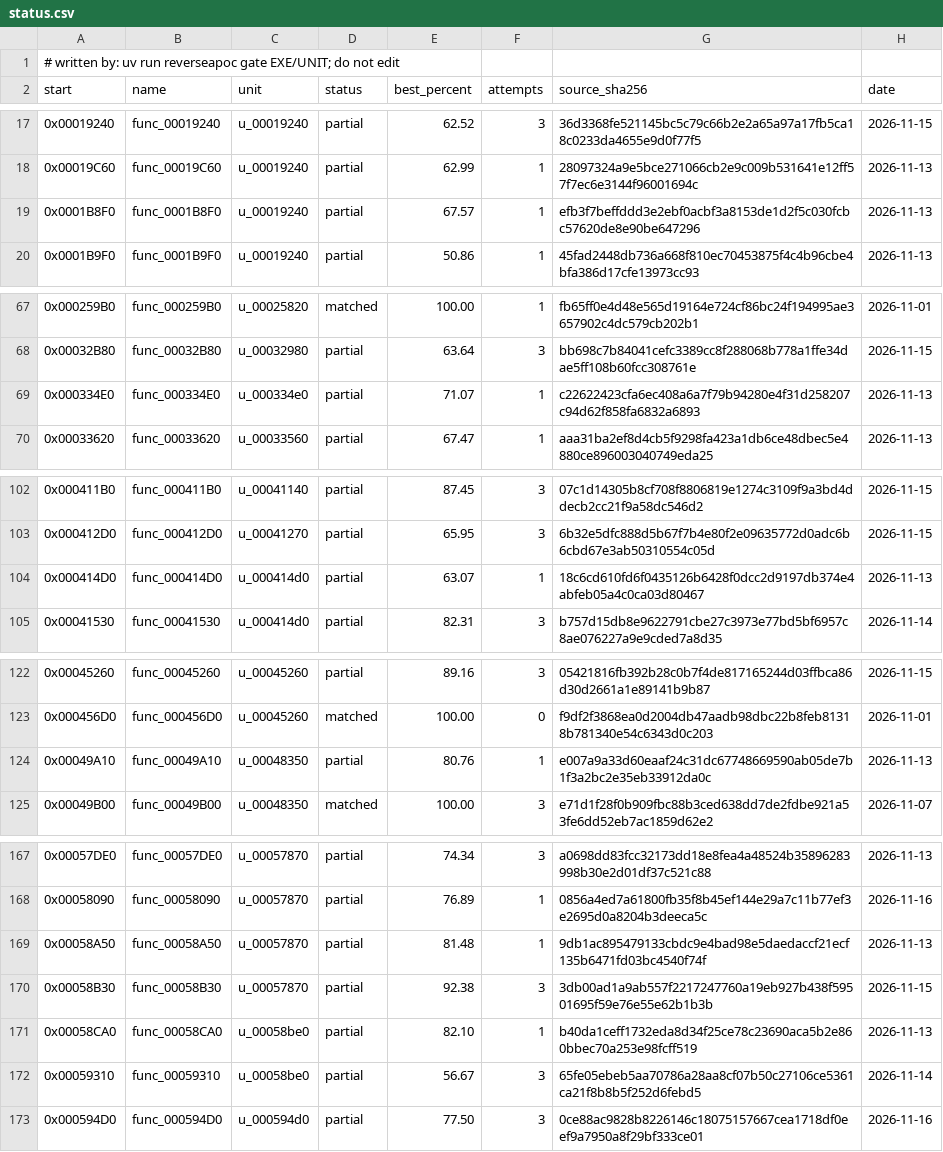
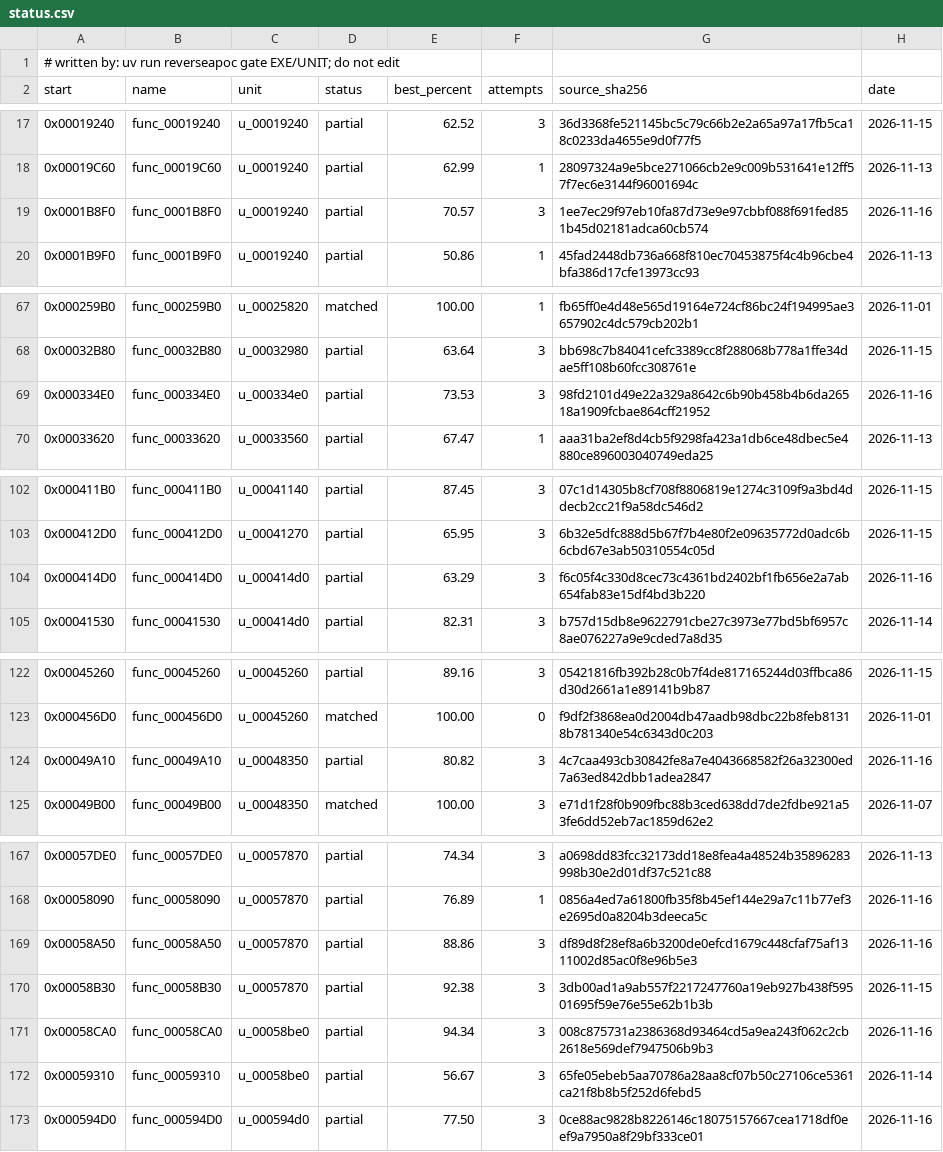
Before and after one commit to ayrtondenner/ReverseApoc, a CSV file: config/tacp/status.csv, drawn as a sheet; only a part is shown, gaps mark what is left out; the diff covers the shown part only.

```diff
--- a/config/tacp/status.csv
+++ b/config/tacp/status.csv
@@ -18,3 +18,3 @@ start,name,unit,status,best_percent,attempts,source_sha256,date
 0x00019C60,func_00019C60,u_00019240,partial,62.99,1,28097324a9e5bce271066cb2e9c009b531641e12ff57f7ec6e3144f96001694c,2026-11-13
-0x0001B8F0,func_0001B8F0,u_00019240,partial,67.57,1,efb3f7beffddd3e2ebf0acbf3a8153de1d2f5c030fcbc57620de8e90be647296,2026-11-13
+0x0001B8F0,func_0001B8F0,u_00019240,partial,70.57,3,1ee7ec29f97eb10fa87d73e9e97cbbf088f691fed851b45d02181adca60cb574,2026-11-16
 0x0001B9F0,func_0001B9F0,u_00019240,partial,50.86,1,45fad2448db736a668f810ec70453875f4c4b96cbe4bfa386d17cfe13973cc93,2026-11-13
@@ -68,3 +68,3 @@ start,name,unit,status,best_percent,attempts,source_sha256,date
 0x00032B80,func_00032B80,u_00032980,partial,63.64,3,bb698c7b84041cefc3389cc8f288068b778a1ffe34dae5ff108b60fcc308761e,2026-11-15
-0x000334E0,func_000334E0,u_000334e0,partial,71.07,1,c22622423cfa6ec408a6a7f79b94280e4f31d258207c94d62f858fa6832a6893,2026-11-13
+0x000334E0,func_000334E0,u_000334e0,partial,73.53,3,98fd2101d49e22a329a8642c6b90b458b4b6da26518a1909fcbae864cff21952,2026-11-16
 0x00033620,func_00033620,u_00033560,partial,67.47,1,aaa31ba2ef8d4cb5f9298fa423a1db6ce48dbec5e4880ce896003040749eda25,2026-11-13
@@ -103,3 +103,3 @@ start,name,unit,status,best_percent,attempts,source_sha256,date
 0x000412D0,func_000412D0,u_00041270,partial,65.95,3,6b32e5dfc888d5b67f7b4e80f2e09635772d0adc6b6cbd67e3ab50310554c05d,2026-11-15
-0x000414D0,func_000414D0,u_000414d0,partial,63.07,1,18c6cd610fd6f0435126b6428f0dcc2d9197db374e4abfeb05a4c0ca03d80467,2026-11-13
+0x000414D0,func_000414D0,u_000414d0,partial,63.29,3,f6c05f4c330d8cec73c4361bd2402bf1fb656e2a7ab654fab83e15df4bd3b220,2026-11-16
 0x00041530,func_00041530,u_000414d0,partial,82.31,3,b757d15db8e9622791cbe27c3973e77bd5bf6957c8ae076227a9e9cded7a8d35,2026-11-14
@@ -123,3 +123,3 @@ start,name,unit,status,best_percent,attempts,source_sha256,date
 0x000456D0,func_000456D0,u_00045260,matched,100.00,0,f9df2f3868ea0d2004db47aadb98dbc22b8feb81318b781340e54c6343d0c203,2026-11-01
-0x00049A10,func_00049A10,u_00048350,partial,80.76,1,e007a9a33d60eaaf24c31dc67748669590ab05de7b1f3a2bc2e35eb33912da0c,2026-11-13
+0x00049A10,func_00049A10,u_00048350,partial,80.82,3,4c7caa493cb30842fe8a7e4043668582f26a32300ed7a63ed842dbb1adea2847,2026-11-16
 0x00049B00,func_00049B00,u_00048350,matched,100.00,3,e71d1f28f0b909fbc88b3ced638dd7de2fdbe921a53fe6dd52eb7ac1859d62e2,2026-11-07
@@ -168,5 +168,5 @@ start,name,unit,status,best_percent,attempts,source_sha256,date
 0x00058090,func_00058090,u_00057870,partial,76.89,1,0856a4ed7a61800fb35f8b45ef144e29a7c11b77ef3e2695d0a8204b3deeca5c,2026-11-16
-0x00058A50,func_00058A50,u_00057870,partial,81.48,1,9db1ac895479133cbdc9e4bad98e5daedaccf21ecf135b6471fd03bc4540f74f,2026-11-13
+0x00058A50,func_00058A50,u_00057870,partial,88.86,3,df89d8f28ef8a6b3200de0efcd1679c448cfaf75af1311002d85ac0f8e96b5e3,2026-11-16
 0x00058B30,func_00058B30,u_00057870,partial,92.38,3,3db00ad1a9ab557f2217247760a19eb927b438f59501695f59e76e55e62b1b3b,2026-11-15
-0x00058CA0,func_00058CA0,u_00058be0,partial,82.10,1,b40da1ceff1732eda8d34f25ce78c23690aca5b2e860bbec70a253e98fcff519,2026-11-13
+0x00058CA0,func_00058CA0,u_00058be0,partial,94.34,3,008c875731a2386368d93464cd5a9ea243f062c2cb2618e569def7947506b9b3,2026-11-16
 0x00059310,func_00059310,u_00058be0,partial,56.67,3,65fe05ebeb5aa70786a28aa8cf07b50c27106ce5361ca21f8b8b5f252d6febd5,2026-11-14
```
Also changed, not shown: 31 edited cells elsewhere in this file, 3 other files.
